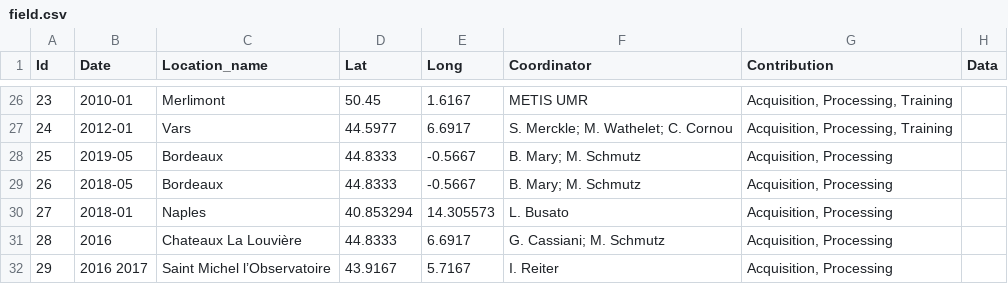
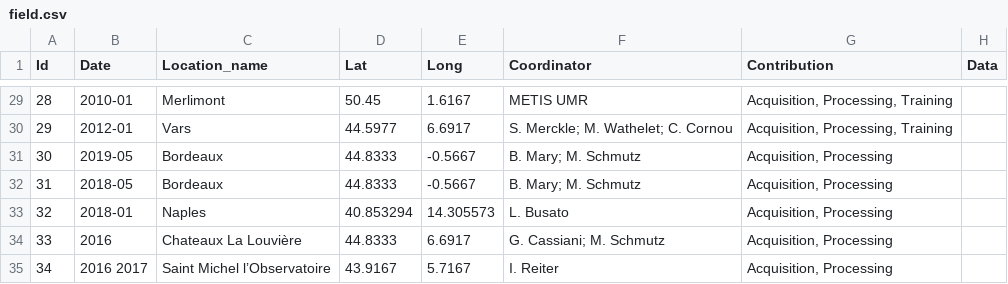
Before and after one commit to BenjMy/myCareerBook, a CSV file: CV/field.csv, drawn as a sheet; only a part is shown, gaps mark what is left out; addresses are those after the commit; the diff covers the shown part only; the diff names each change by its address in the sheet, - before the commit and + after, or states it on an @@ line.

```diff
--- a/CV/field.csv
+++ b/CV/field.csv
-A29 (Id): 23
+A29 (Id): 28
-A30 (Id): 24
+A30 (Id): 29
-A31 (Id): 25
+A31 (Id): 30
-A32 (Id): 26
+A32 (Id): 31
-A33 (Id): 27
+A33 (Id): 32
-A34 (Id): 28
+A34 (Id): 33
-A35 (Id): 29
+A35 (Id): 34
```
Also changed, not shown: 3 added rows and 25 edited cells elsewhere in this file, 2 other files.
